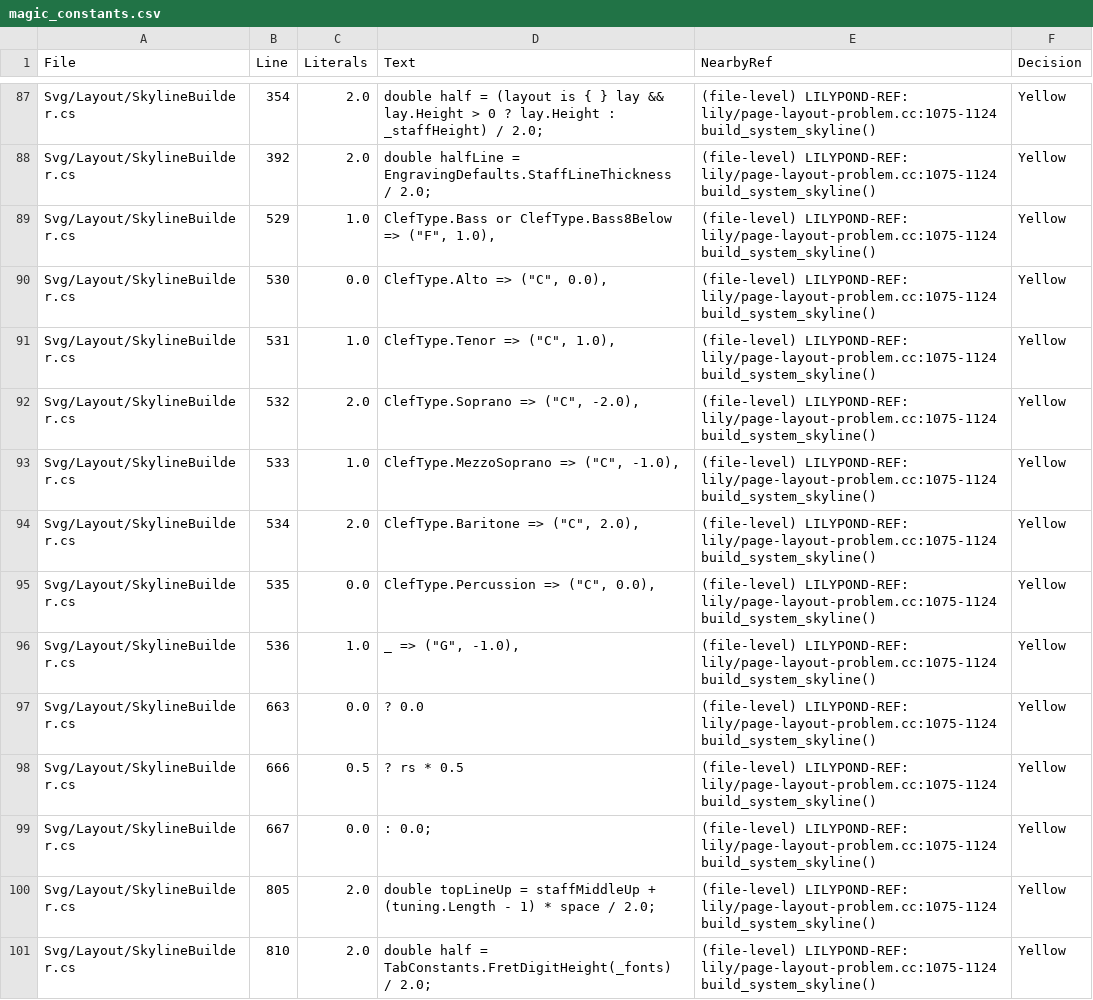
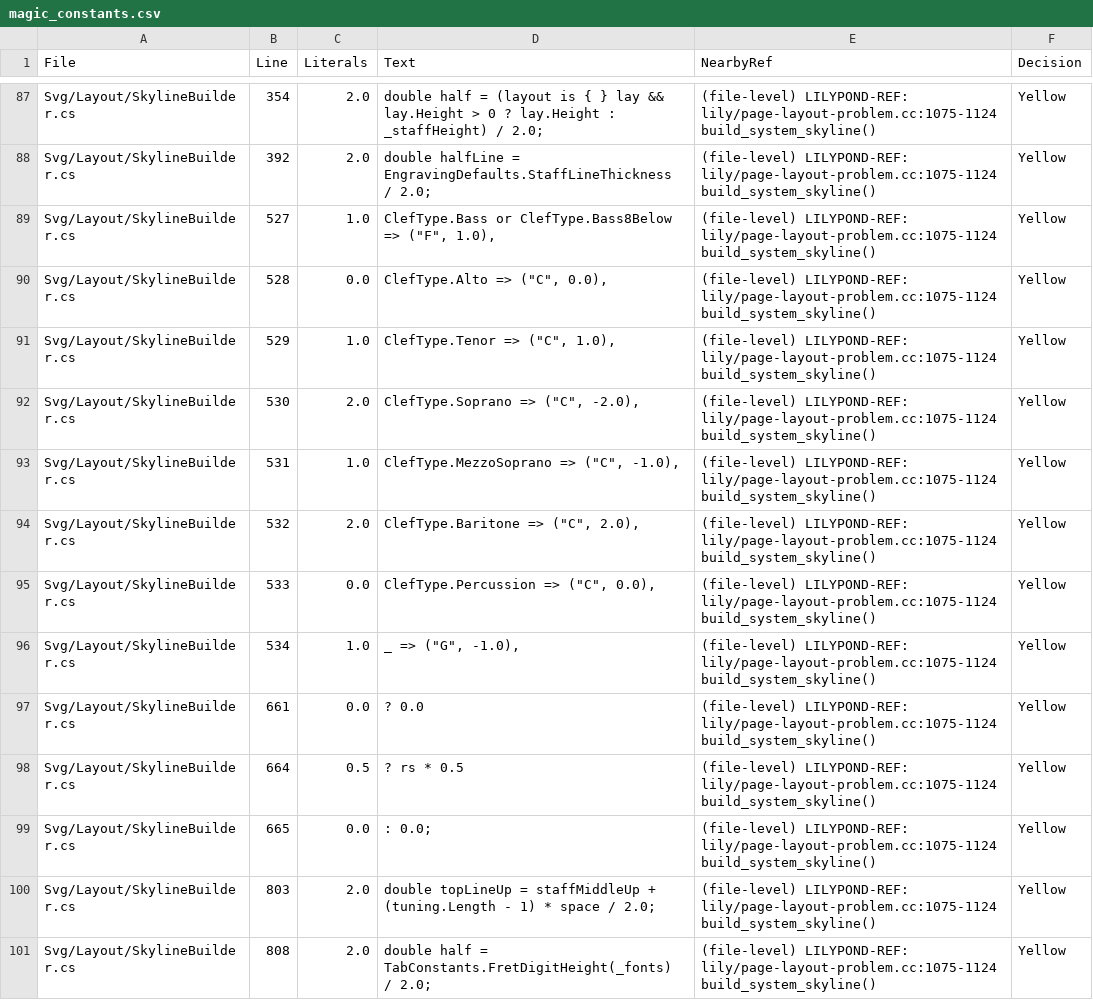
Before and after one commit to yotsuda/LilySharp, a CSV file: audit/magic_constants.csv, drawn as a sheet; only a part is shown, gaps mark what is left out; the diff covers the shown part only.

Commit message:
perf: a seeded box is appended to the batch, not wrapped in a skyline first
Every seed of a vertical skyline went through the same pair: FromBox builds a
whole VerticalSkyline — the object, its List and the List's array — pads the one
real building with two +/-inf regions, and hands all three to Merge, which is in
batch mode and therefore throws the two padders away and appends the one. 216
bytes of carrier for a 32-byte struct, measured to the byte: converting the
sites moved 33,345,216 B over 154,317 wrappers, 216.1 B each.

MergeBox and MergeSlope append that building directly. Outside a batch there is
nothing to save — the padders take part in that resolve — so those callers go
the old way, through the FromBox that has always served them.

Nothing new is computed: the two lines that read a box, and the +/-inf filter,
are re-read from FromBox and Merge themselves. No numeric constant and no
LilyPond-derived expression is added (REF 0 / OWN 0); the inventories move by
line number only, 18/18 and 84/84 rows.

What permits it: rerender-ls -Compare, 0 of 81 books moved; the owner's corpus
re-rendered page by page, 5,824 SHA-256 rows, 0 differ; and the suite, with two
new theories that hold MergeBox and MergeSlope to what the FromBox pair leaves,
building for building, batched and not. Poisoning the edge the direction picks
turns the batched halves red.

Measured over the owner's corpus (231 books, eight forward keystrokes each,
Release, TieredCompilation=0, allocated bytes, two runs a side): a keystroke
falls 8,163,987 B to 8,111,788 B, -0.6394%.

```diff
--- a/audit/magic_constants.csv
+++ b/audit/magic_constants.csv
@@ -88,14 +88,14 @@
 "Svg/Layout/SkylineBuilder.cs","392","2.0","double halfLine = EngravingDefaults.StaffLineThickness / 2.0;","(file-level) LILYPOND-REF: lily/page-layout-problem.cc:1075-1124 build_system_skyline()","Yellow"
-"Svg/Layout/SkylineBuilder.cs","529","1.0","ClefType.Bass or ClefType.Bass8Below => (""F"", 1.0),","(file-level) LILYPOND-REF: lily/page-layout-problem.cc:1075-1124 build_system_skyline()","Yellow"
-"Svg/Layout/SkylineBuilder.cs","530","0.0","ClefType.Alto => (""C"", 0.0),","(file-level) LILYPOND-REF: lily/page-layout-problem.cc:1075-1124 build_system_skyline()","Yellow"
-"Svg/Layout/SkylineBuilder.cs","531","1.0","ClefType.Tenor => (""C"", 1.0),","(file-level) LILYPOND-REF: lily/page-layout-problem.cc:1075-1124 build_system_skyline()","Yellow"
-"Svg/Layout/SkylineBuilder.cs","532","2.0","ClefType.Soprano => (""C"", -2.0),","(file-level) LILYPOND-REF: lily/page-layout-problem.cc:1075-1124 build_system_skyline()","Yellow"
-"Svg/Layout/SkylineBuilder.cs","533","1.0","ClefType.MezzoSoprano => (""C"", -1.0),","(file-level) LILYPOND-REF: lily/page-layout-problem.cc:1075-1124 build_system_skyline()","Yellow"
-"Svg/Layout/SkylineBuilder.cs","534","2.0","ClefType.Baritone => (""C"", 2.0),","(file-level) LILYPOND-REF: lily/page-layout-problem.cc:1075-1124 build_system_skyline()","Yellow"
-"Svg/Layout/SkylineBuilder.cs","535","0.0","ClefType.Percussion => (""C"", 0.0),","(file-level) LILYPOND-REF: lily/page-layout-problem.cc:1075-1124 build_system_skyline()","Yellow"
-"Svg/Layout/SkylineBuilder.cs","536","1.0","_ => (""G"", -1.0),","(file-level) LILYPOND-REF: lily/page-layout-problem.cc:1075-1124 build_system_skyline()","Yellow"
-"Svg/Layout/SkylineBuilder.cs","663","0.0","? 0.0","(file-level) LILYPOND-REF: lily/page-layout-problem.cc:1075-1124 build_system_skyline()","Yellow"
-"Svg/Layout/SkylineBuilder.cs","666","0.5","? rs * 0.5","(file-level) LILYPOND-REF: lily/page-layout-problem.cc:1075-1124 build_system_skyline()","Yellow"
-"Svg/Layout/SkylineBuilder.cs","667","0.0",": 0.0;","(file-level) LILYPOND-REF: lily/page-layout-problem.cc:1075-1124 build_system_skyline()","Yellow"
-"Svg/Layout/SkylineBuilder.cs","805","2.0","double topLineUp = staffMiddleUp + (tuning.Length - 1) * space / 2.0;","(file-level) LILYPOND-REF: lily/page-layout-problem.cc:1075-1124 build_system_skyline()","Yellow"
-"Svg/Layout/SkylineBuilder.cs","810","2.0","double half = TabConstants.FretDigitHeight(_fonts) / 2.0;","(file-level) LILYPOND-REF: lily/page-layout-problem.cc:1075-1124 build_system_skyline()","Yellow"
+"Svg/Layout/SkylineBuilder.cs","527","1.0","ClefType.Bass or ClefType.Bass8Below => (""F"", 1.0),","(file-level) LILYPOND-REF: lily/page-layout-problem.cc:1075-1124 build_system_skyline()","Yellow"
+"Svg/Layout/SkylineBuilder.cs","528","0.0","ClefType.Alto => (""C"", 0.0),","(file-level) LILYPOND-REF: lily/page-layout-problem.cc:1075-1124 build_system_skyline()","Yellow"
+"Svg/Layout/SkylineBuilder.cs","529","1.0","ClefType.Tenor => (""C"", 1.0),","(file-level) LILYPOND-REF: lily/page-layout-problem.cc:1075-1124 build_system_skyline()","Yellow"
+"Svg/Layout/SkylineBuilder.cs","530","2.0","ClefType.Soprano => (""C"", -2.0),","(file-level) LILYPOND-REF: lily/page-layout-problem.cc:1075-1124 build_system_skyline()","Yellow"
+"Svg/Layout/SkylineBuilder.cs","531","1.0","ClefType.MezzoSoprano => (""C"", -1.0),","(file-level) LILYPOND-REF: lily/page-layout-problem.cc:1075-1124 build_system_skyline()","Yellow"
+"Svg/Layout/SkylineBuilder.cs","532","2.0","ClefType.Baritone => (""C"", 2.0),","(file-level) LILYPOND-REF: lily/page-layout-problem.cc:1075-1124 build_system_skyline()","Yellow"
+"Svg/Layout/SkylineBuilder.cs","533","0.0","ClefType.Percussion => (""C"", 0.0),","(file-level) LILYPOND-REF: lily/page-layout-problem.cc:1075-1124 build_system_skyline()","Yellow"
+"Svg/Layout/SkylineBuilder.cs","534","1.0","_ => (""G"", -1.0),","(file-level) LILYPOND-REF: lily/page-layout-problem.cc:1075-1124 build_system_skyline()","Yellow"
+"Svg/Layout/SkylineBuilder.cs","661","0.0","? 0.0","(file-level) LILYPOND-REF: lily/page-layout-problem.cc:1075-1124 build_system_skyline()","Yellow"
+"Svg/Layout/SkylineBuilder.cs","664","0.5","? rs * 0.5","(file-level) LILYPOND-REF: lily/page-layout-problem.cc:1075-1124 build_system_skyline()","Yellow"
+"Svg/Layout/SkylineBuilder.cs","665","0.0",": 0.0;","(file-level) LILYPOND-REF: lily/page-layout-problem.cc:1075-1124 build_system_skyline()","Yellow"
+"Svg/Layout/SkylineBuilder.cs","803","2.0","double topLineUp = staffMiddleUp + (tuning.Length - 1) * space / 2.0;","(file-level) LILYPOND-REF: lily/page-layout-problem.cc:1075-1124 build_system_skyline()","Yellow"
+"Svg/Layout/SkylineBuilder.cs","808","2.0","double half = TabConstants.FretDigitHeight(_fonts) / 2.0;","(file-level) LILYPOND-REF: lily/page-layout-problem.cc:1075-1124 build_system_skyline()","Yellow"
```
Also changed, not shown: 73 edited cells elsewhere in this file, 15 other files.
